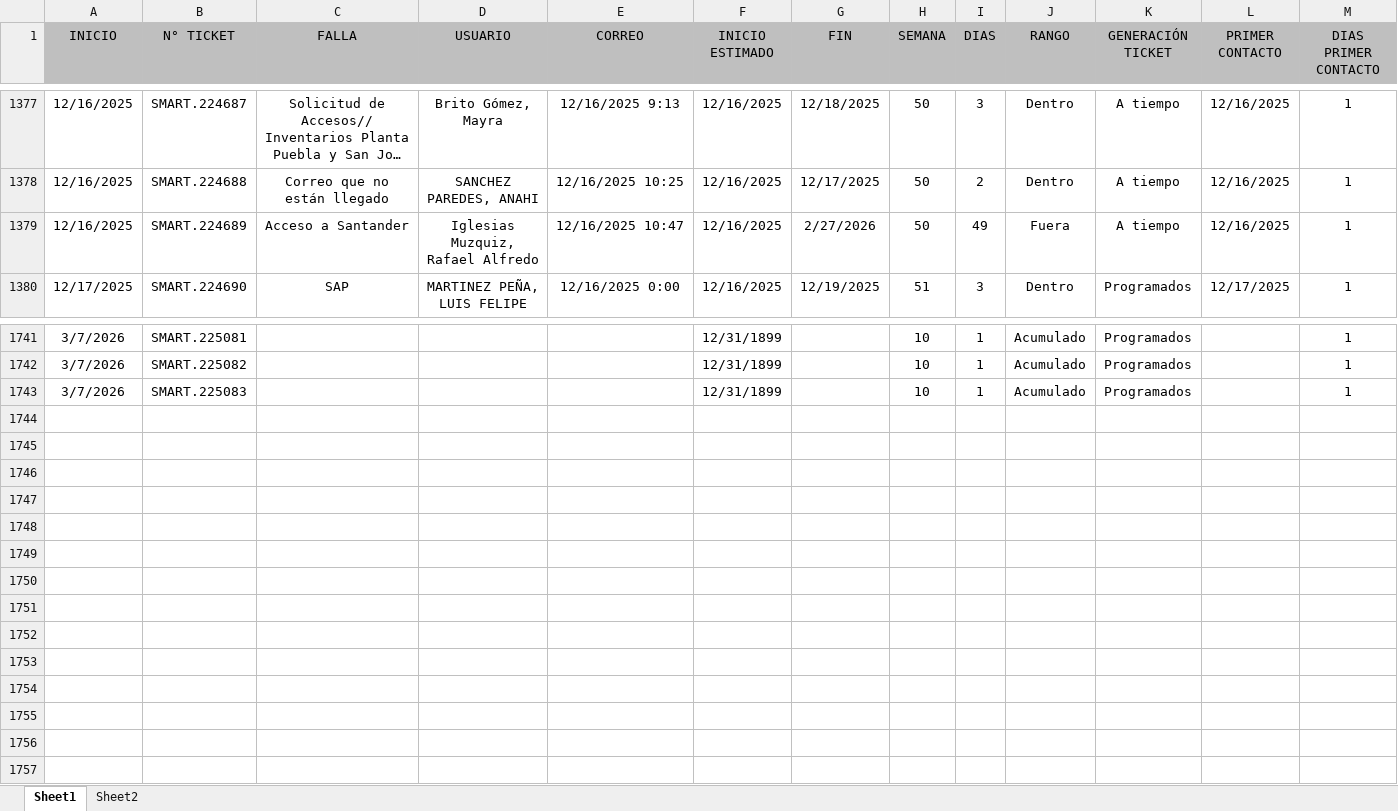
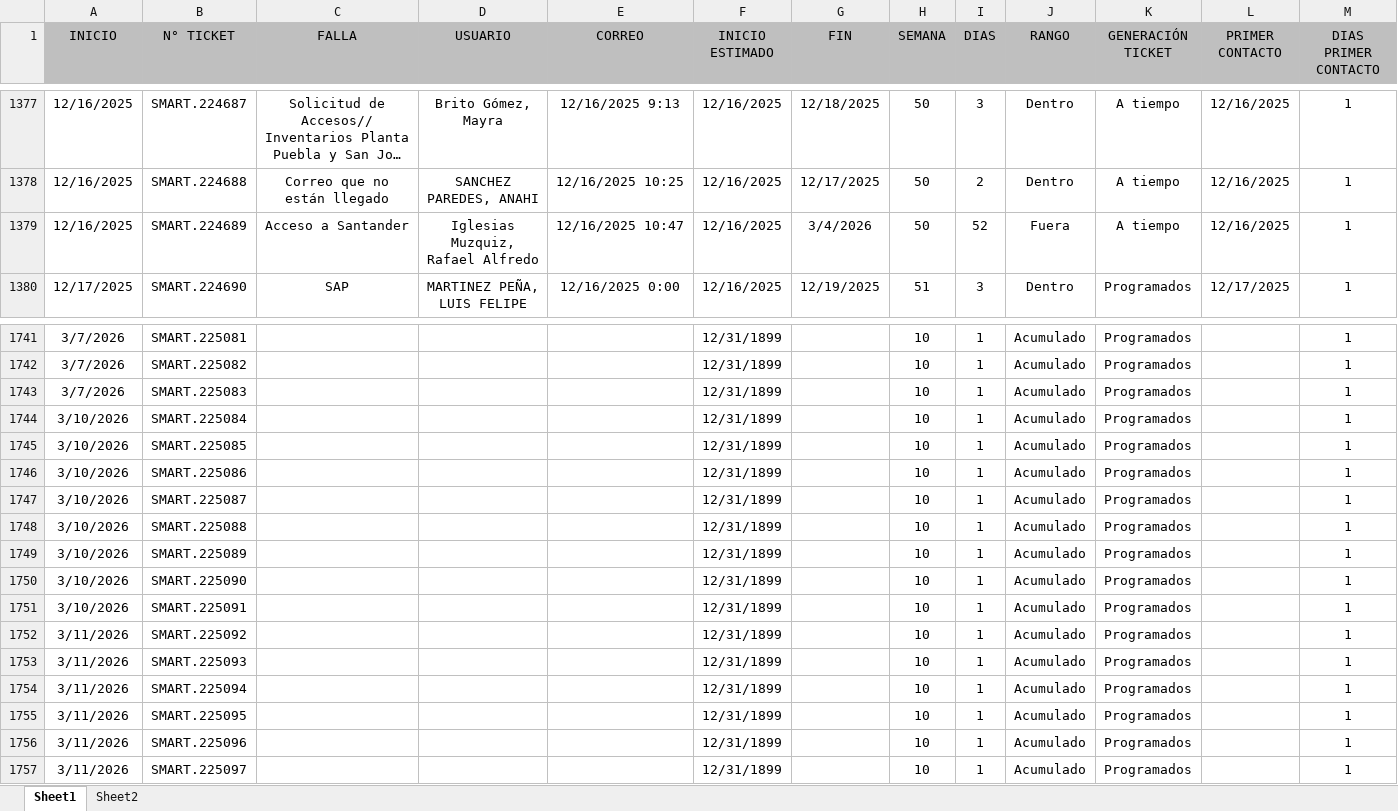
Before and after one commit to Dannap7337/Reporte-mensual, an Excel workbook: Tickets año.xlsx, sheet Sheet1, drawn as a sheet; only a part is shown, gaps mark what is left out; long unchanged cells end in …; values as stored, in another font and other column widths than the file's, no borders; conditional formats and table styles not drawn; the diff covers the shown part only; the diff names each change by its address in the sheet, - before the commit and + after, or states it on an @@ line.

Commit message:
update

```diff
--- a/Tickets año.xlsx (sheet Sheet1)
+++ b/Tickets año.xlsx (sheet Sheet1)
-G1379 (FIN): 2/27/2026
+G1379 (FIN): 3/4/2026
-I1379 (DIAS): 49
+I1379 (DIAS): 52
+row 1744: 3/10/2026 | SMART.225084 |  |  |  | 12/31/1899 |  | 10 | 1 | Acumulado | Programados |  | 1
+row 1745: 3/10/2026 | SMART.225085 |  |  |  | 12/31/1899 |  | 10 | 1 | Acumulado | Programados |  | 1
+row 1746: 3/10/2026 | SMART.225086 |  |  |  | 12/31/1899 |  | 10 | 1 | Acumulado | Programados |  | 1
+row 1747: 3/10/2026 | SMART.225087 |  |  |  | 12/31/1899 |  | 10 | 1 | Acumulado | Programados |  | 1
+row 1748: 3/10/2026 | SMART.225088 |  |  |  | 12/31/1899 |  | 10 | 1 | Acumulado | Programados |  | 1
+row 1749: 3/10/2026 | SMART.225089 |  |  |  | 12/31/1899 |  | 10 | 1 | Acumulado | Programados |  | 1
+row 1750: 3/10/2026 | SMART.225090 |  |  |  | 12/31/1899 |  | 10 | 1 | Acumulado | Programados |  | 1
+row 1751: 3/10/2026 | SMART.225091 |  |  |  | 12/31/1899 |  | 10 | 1 | Acumulado | Programados |  | 1
+row 1752: 3/11/2026 | SMART.225092 |  |  |  | 12/31/1899 |  | 10 | 1 | Acumulado | Programados |  | 1
+row 1753: 3/11/2026 | SMART.225093 |  |  |  | 12/31/1899 |  | 10 | 1 | Acumulado | Programados |  | 1
+row 1754: 3/11/2026 | SMART.225094 |  |  |  | 12/31/1899 |  | 10 | 1 | Acumulado | Programados |  | 1
+row 1755: 3/11/2026 | SMART.225095 |  |  |  | 12/31/1899 |  | 10 | 1 | Acumulado | Programados |  | 1
+row 1756: 3/11/2026 | SMART.225096 |  |  |  | 12/31/1899 |  | 10 | 1 | Acumulado | Programados |  | 1
+row 1757: 3/11/2026 | SMART.225097 |  |  |  | 12/31/1899 |  | 10 | 1 | Acumulado | Programados |  | 1
```
Also changed, not shown: 26 edited cells elsewhere in this sheet.
